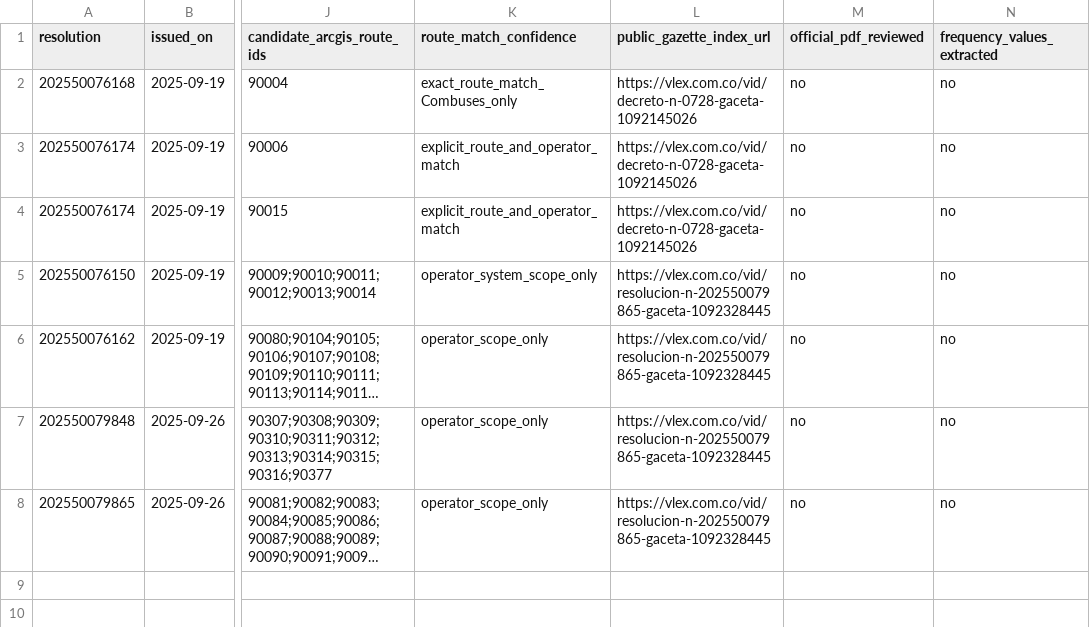
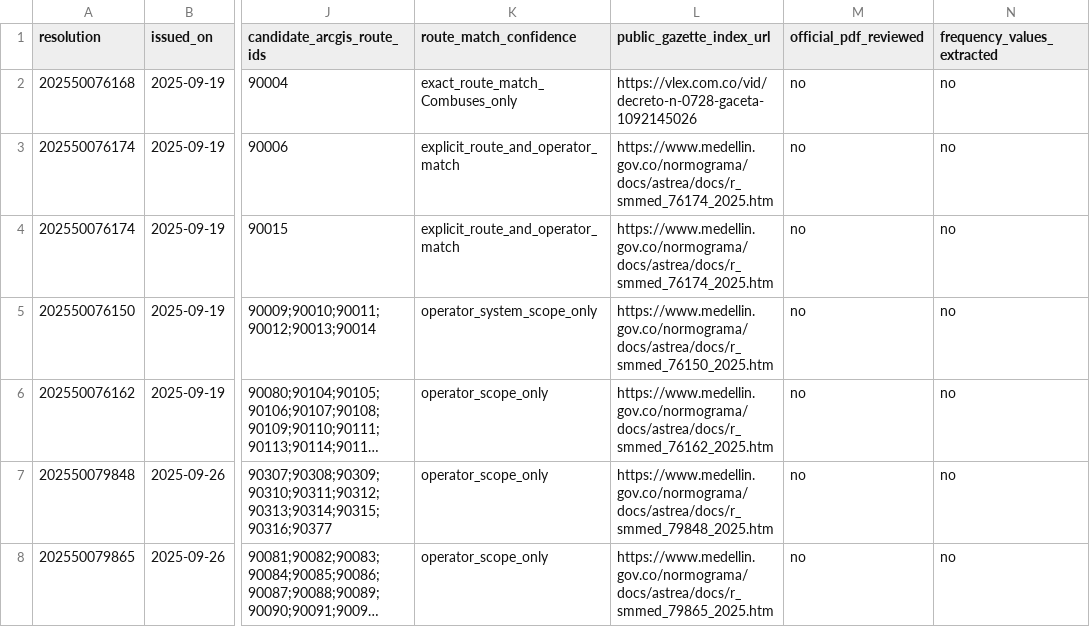
Before and after one commit to ColombiaTransit/gtfs-medellin-colectivos, a CSV file: data/resolutions/2025_amendment_route_scopes.csv, drawn as a sheet; only a part is shown, gaps mark what is left out; long unchanged cells end in …; the diff names each change by its address in the sheet, - before the commit and + after, or states it on an @@ line.

Commit message:
research: replace secondary 2025 scope index URLs with five confirmed ASTREA originals

```diff
--- a/data/resolutions/2025_amendment_route_scopes.csv
+++ b/data/resolutions/2025_amendment_route_scopes.csv
-L3:L4 (public_gazette_index_url): https://vlex.com.co/vid/decreto-n-0728-gaceta-1092145026
+L3:L4 (public_gazette_index_url): https://www.medellin.gov.co/normograma/docs/astrea/docs/r_smmed_76174_2025.htm
-L5 (public_gazette_index_url): https://vlex.com.co/vid/resolucion-n-202550079865-gaceta-1092328445
+L5 (public_gazette_index_url): https://www.medellin.gov.co/normograma/docs/astrea/docs/r_smmed_76150_2025.htm
-L6 (public_gazette_index_url): https://vlex.com.co/vid/resolucion-n-202550079865-gaceta-1092328445
+L6 (public_gazette_index_url): https://www.medellin.gov.co/normograma/docs/astrea/docs/r_smmed_76162_2025.htm
-L7 (public_gazette_index_url): https://vlex.com.co/vid/resolucion-n-202550079865-gaceta-1092328445
+L7 (public_gazette_index_url): https://www.medellin.gov.co/normograma/docs/astrea/docs/r_smmed_79848_2025.htm
-L8 (public_gazette_index_url): https://vlex.com.co/vid/resolucion-n-202550079865-gaceta-1092328445
+L8 (public_gazette_index_url): https://www.medellin.gov.co/normograma/docs/astrea/docs/r_smmed_79865_2025.htm
```
